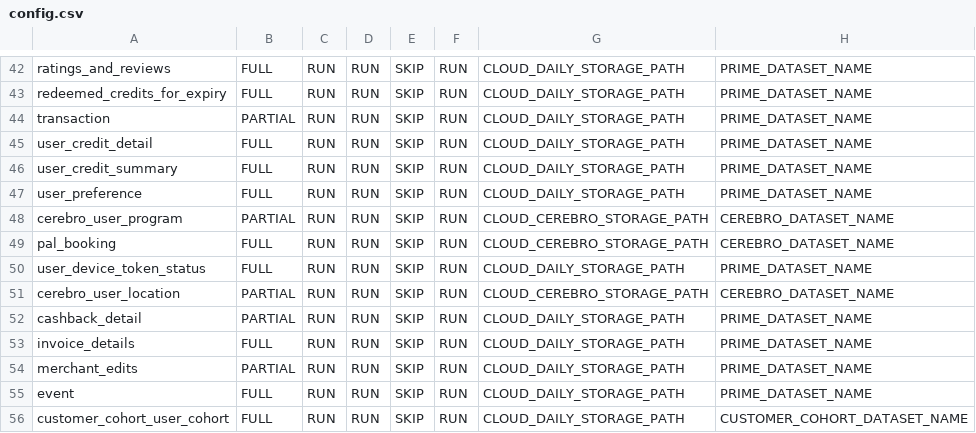
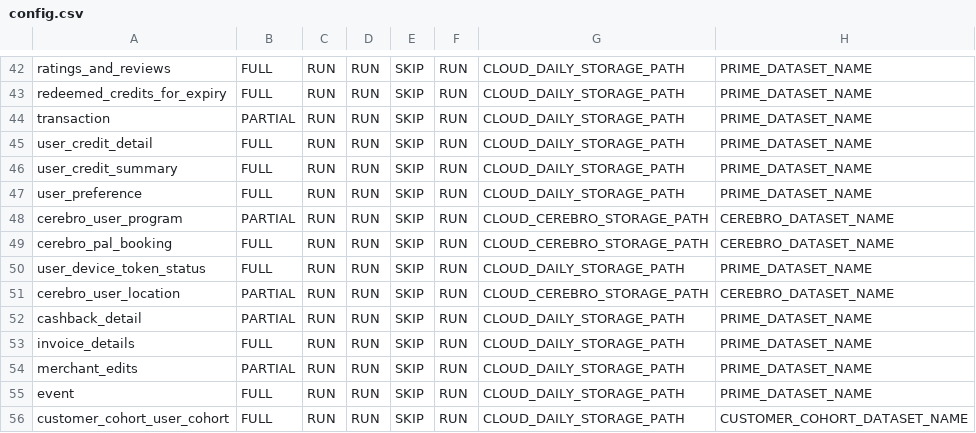
Before and after one commit to rashmishra/Atom, a CSV file: modular_ETL/config/config.csv, drawn as a sheet; only a part is shown, gaps mark what is left out.

```diff
--- a/modular_ETL/config/config.csv
+++ b/modular_ETL/config/config.csv
@@ -48,3 +48,3 @@ user_preference,FULL,RUN,RUN,SKIP,RUN,CLOUD_DAILY_STORAGE_PATH,PRIME_DATASET_NAM
 cerebro_user_program,PARTIAL,RUN,RUN,SKIP,RUN,CLOUD_CEREBRO_STORAGE_PATH,CEREBRO_DATASET_NAME
-pal_booking,FULL,RUN,RUN,SKIP,RUN,CLOUD_CEREBRO_STORAGE_PATH,CEREBRO_DATASET_NAME
+cerebro_pal_booking,FULL,RUN,RUN,SKIP,RUN,CLOUD_CEREBRO_STORAGE_PATH,CEREBRO_DATASET_NAME
 user_device_token_status,FULL,RUN,RUN,SKIP,RUN,CLOUD_DAILY_STORAGE_PATH,PRIME_DATASET_NAME
```
Also changed, not shown: 2 other files.
